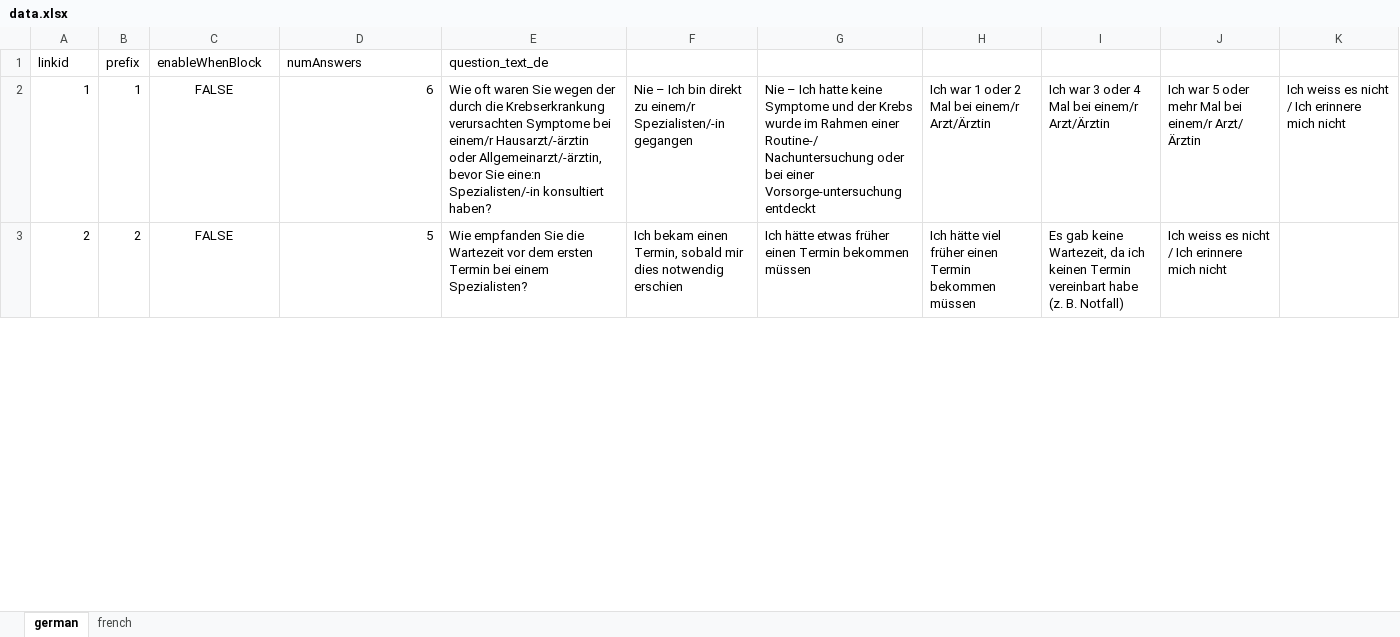
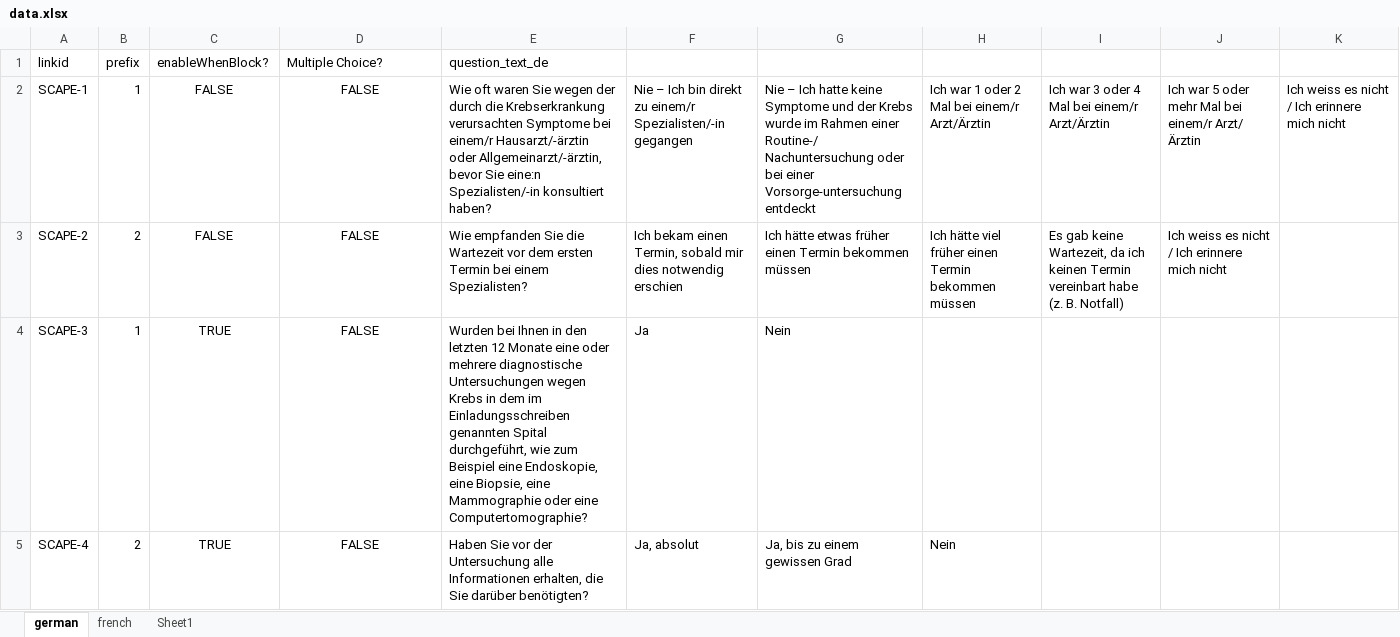
Before and after one commit to eLwillU/fhir_questionnaire_item_populator, an Excel workbook: data/data.xlsx, sheet german, drawn as a sheet; only a part is shown; values as stored, in another font and other column widths than the file's, no borders; the diff covers the shown part only; the diff names each change by its address in the sheet, - before the commit and + after, or states it on an @@ line.

```diff
--- a/data/data.xlsx (sheet german)
+++ b/data/data.xlsx (sheet german)
+sheet tab: Sheet1
-C1: enableWhenBlock
+C1: enableWhenBlock?
-D1: numAnswers
+D1: Multiple Choice?
-A2: 1
+A2: SCAPE-1
-D2: 6
+D2: FALSE
-D2:D3 alignment: right
+D2:D3 alignment: center
-A3: 2
+A3: SCAPE-2
-D3: 5
+D3: FALSE
+row 4: SCAPE-3 | 1 | TRUE | FALSE | Wurden bei Ihnen in den letzten 12 Monate eine oder mehrere diagnostische Untersuchungen wegen Krebs in dem im Einladungsschreiben genannten Spital durchgeführt, wie zum Beispiel eine Endoskopie, eine Biopsie, eine Mammographie oder eine Computertomographie? | Ja | Nein
+row 5: SCAPE-4 | 2 | TRUE | FALSE | Haben Sie vor der Untersuchung alle Informationen erhalten, die Sie darüber benötigten? | Ja, absolut | Ja, bis zu einem gewissen Grad | Nein
```
Also changed, not shown: 69 added rows, 8 edited cells and cell formats elsewhere in this sheet, sheet french, formulas that keep their value, charts or pictures, 5 other files.
